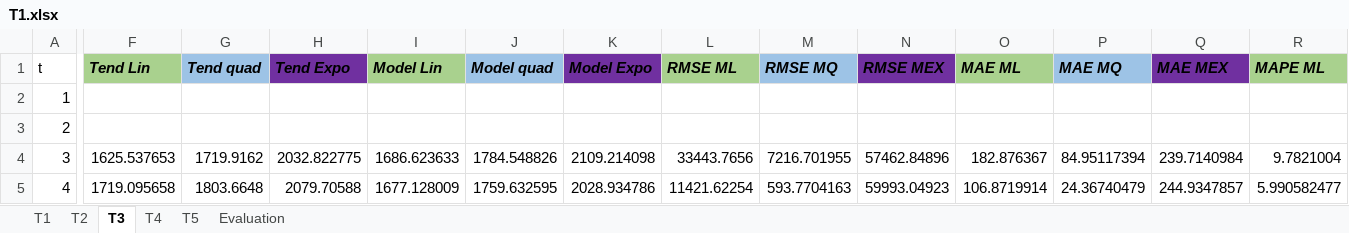
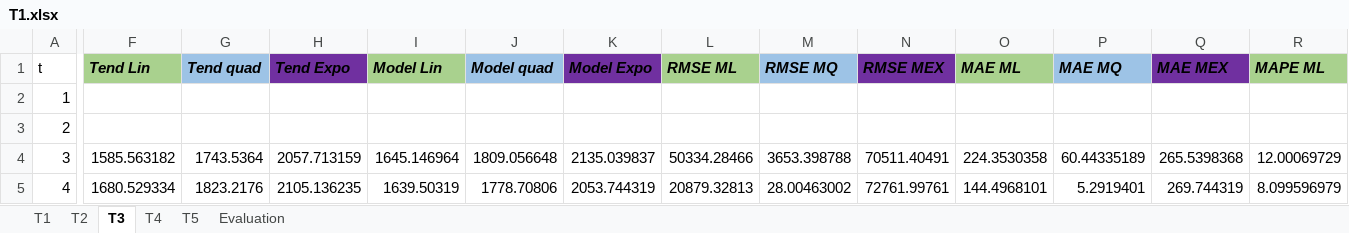
Before and after one commit to YoussefEssDS/Time-Series-Analysis, an Excel workbook: Projet/Partie2/T1.xlsx, sheet T3, drawn as a sheet; only a part is shown, gaps mark what is left out; values as stored, in another font and other column widths than the file's, no borders; table styles not drawn; the diff covers the shown part only; the diff names each change by its address in the sheet, - before the commit and + after, or states it on an @@ line.

Commit message:
projet

```diff
--- a/Projet/Partie2/T1.xlsx (sheet T3)
+++ b/Projet/Partie2/T1.xlsx (sheet T3)
-F4 (Tend Lin): 1625.537653
+F4 (Tend Lin): 1585.563182
-G4 (Tend quad): 1719.9162
+G4 (Tend quad): 1743.5364
-H4 (Tend Expo): 2032.822775
+H4 (Tend Expo): 2057.713159
-I4 (Model Lin): 1686.623633
+I4 (Model Lin): 1645.146964
-J4 (Model quad): 1784.548826
+J4 (Model quad): 1809.056648
-K4 (Model Expo): 2109.214098
+K4 (Model Expo): 2135.039837
-L4 (RMSE ML): 33443.7656
+L4 (RMSE ML): 50334.28466
-M4 (RMSE MQ): 7216.701955
+M4 (RMSE MQ): 3653.398788
-N4 (RMSE MEX): 57462.84896
+N4 (RMSE MEX): 70511.40491
-O4 (MAE ML): 182.876367
+O4 (MAE ML): 224.3530358
-P4 (MAE MQ): 84.95117394
+P4 (MAE MQ): 60.44335189
-Q4 (MAE MEX): 239.7140984
+Q4 (MAE MEX): 265.5398368
-R4 (MAPE ML): 9.7821004
+R4 (MAPE ML): 12.00069729
-F5 (Tend Lin): 1719.095658
+F5 (Tend Lin): 1680.529334
-G5 (Tend quad): 1803.6648
+G5 (Tend quad): 1823.2176
-H5 (Tend Expo): 2079.70588
+H5 (Tend Expo): 2105.136235
-I5 (Model Lin): 1677.128009
+I5 (Model Lin): 1639.50319
-J5 (Model quad): 1759.632595
+J5 (Model quad): 1778.70806
-K5 (Model Expo): 2028.934786
+K5 (Model Expo): 2053.744319
-L5 (RMSE ML): 11421.62254
+L5 (RMSE ML): 20879.32813
-M5 (RMSE MQ): 593.7704163
+M5 (RMSE MQ): 28.00463002
-N5 (RMSE MEX): 59993.04923
+N5 (RMSE MEX): 72761.99761
-O5 (MAE ML): 106.8719914
+O5 (MAE ML): 144.4968101
-P5 (MAE MQ): 24.36740479
+P5 (MAE MQ): 5.2919401
-Q5 (MAE MEX): 244.9347857
+Q5 (MAE MEX): 269.744319
-R5 (MAPE ML): 5.990582477
+R5 (MAPE ML): 8.099596979
```
Also changed, not shown: 3 added rows, 3 removed rows and 919 edited cells elsewhere in this sheet, sheet T5, sheet T2, sheet Evaluation, sheet T4, formulas that keep their value, charts or pictures, Décomposition saisonnière/Ventes Champagne Decomposition saisonniere.xlsx, 7 other files.
